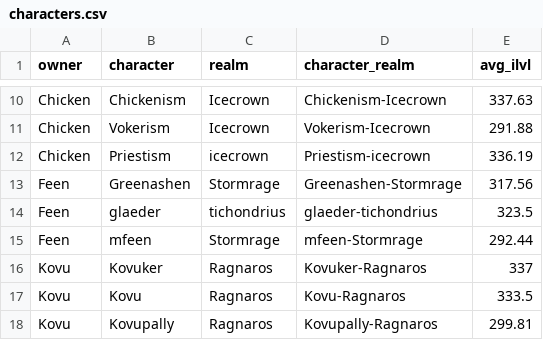
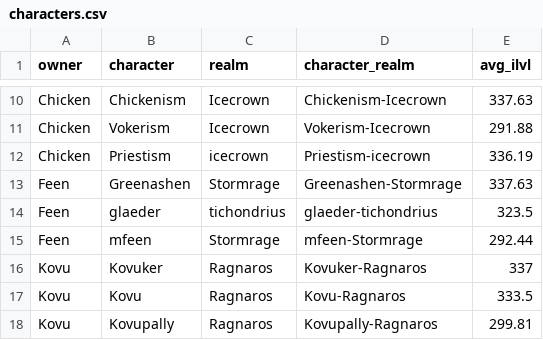
Before and after one commit to ennukee/vindi-roster-monitor, a CSV file: frontend/public/data/characters.csv, drawn as a sheet; only a part is shown, gaps mark what is left out.

```diff
--- a/frontend/public/data/characters.csv
+++ b/frontend/public/data/characters.csv
@@ -12,3 +12,3 @@ Chicken,Vokerism,Icecrown,Vokerism-Icecrown,291.88
 Chicken,Priestism,icecrown,Priestism-icecrown,336.19
-Feen,Greenashen,Stormrage,Greenashen-Stormrage,317.56
+Feen,Greenashen,Stormrage,Greenashen-Stormrage,337.63
 Feen,glaeder,tichondrius,glaeder-tichondrius,323.5
```
Also changed, not shown: 2 other files.
